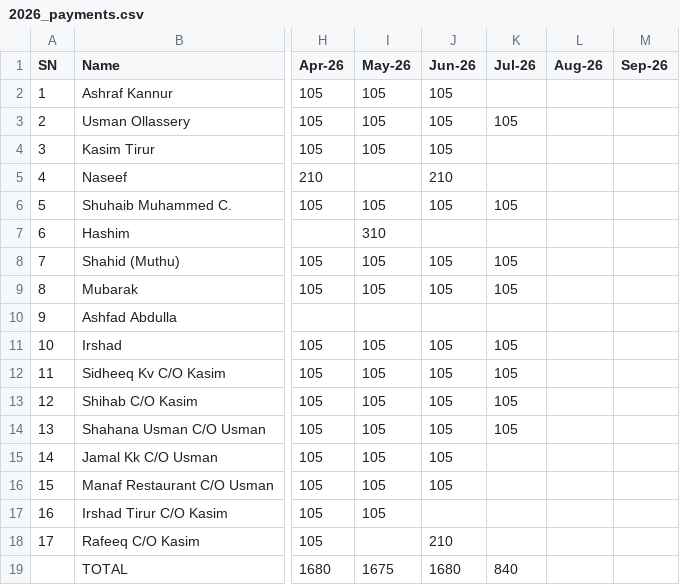
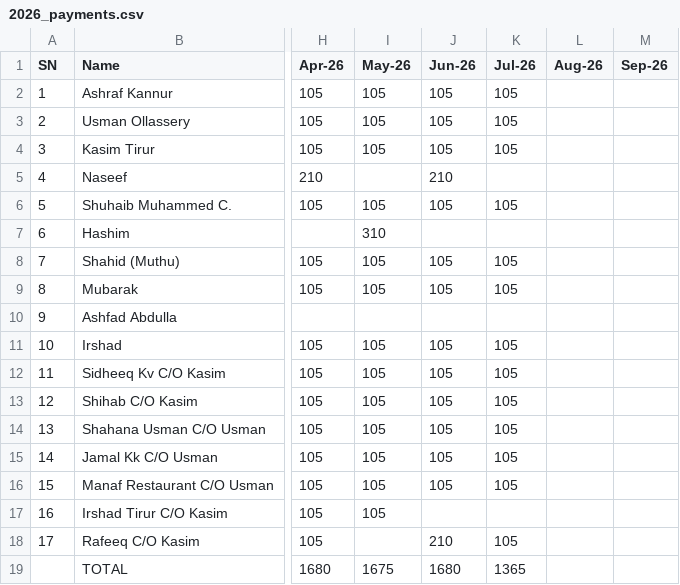
Before and after one commit to inventory-choco/avadhi-nidhi-v2, a CSV file: 2026_payments.csv, drawn as a sheet; only a part is shown, gaps mark what is left out; the diff names each change by its address in the sheet, - before the commit and + after, or states it on an @@ line.

```diff
--- a/2026_payments.csv
+++ b/2026_payments.csv
-K2 (Jul-26): (empty)
+K2 (Jul-26): 105
-K4 (Jul-26): (empty)
+K4 (Jul-26): 105
-K15:K16 (Jul-26): (empty)
+K15:K16 (Jul-26): 105
-K18 (Jul-26): (empty)
+K18 (Jul-26): 105
-K19 (Jul-26): 840
+K19 (Jul-26): 1365
```
Also changed, not shown: Loan.csv.
